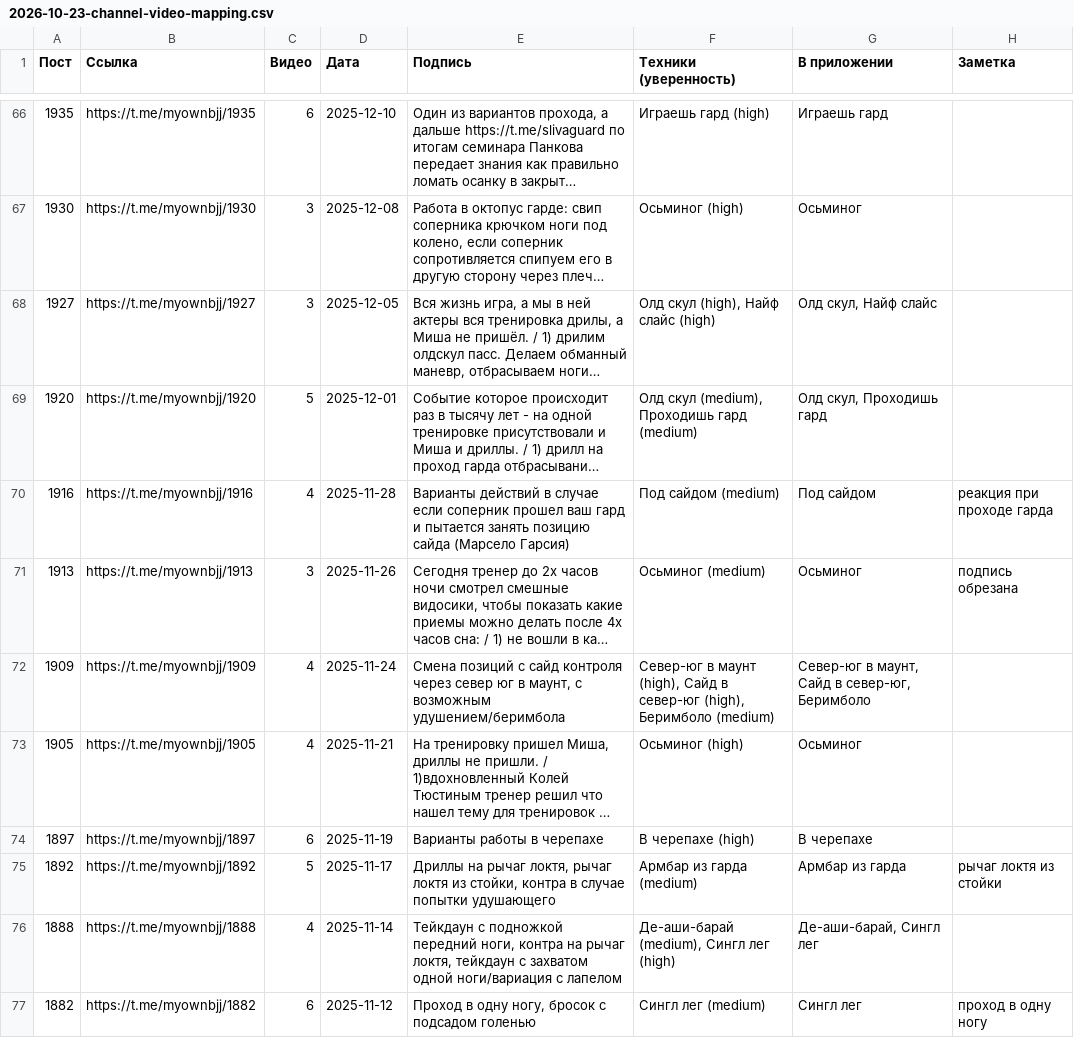
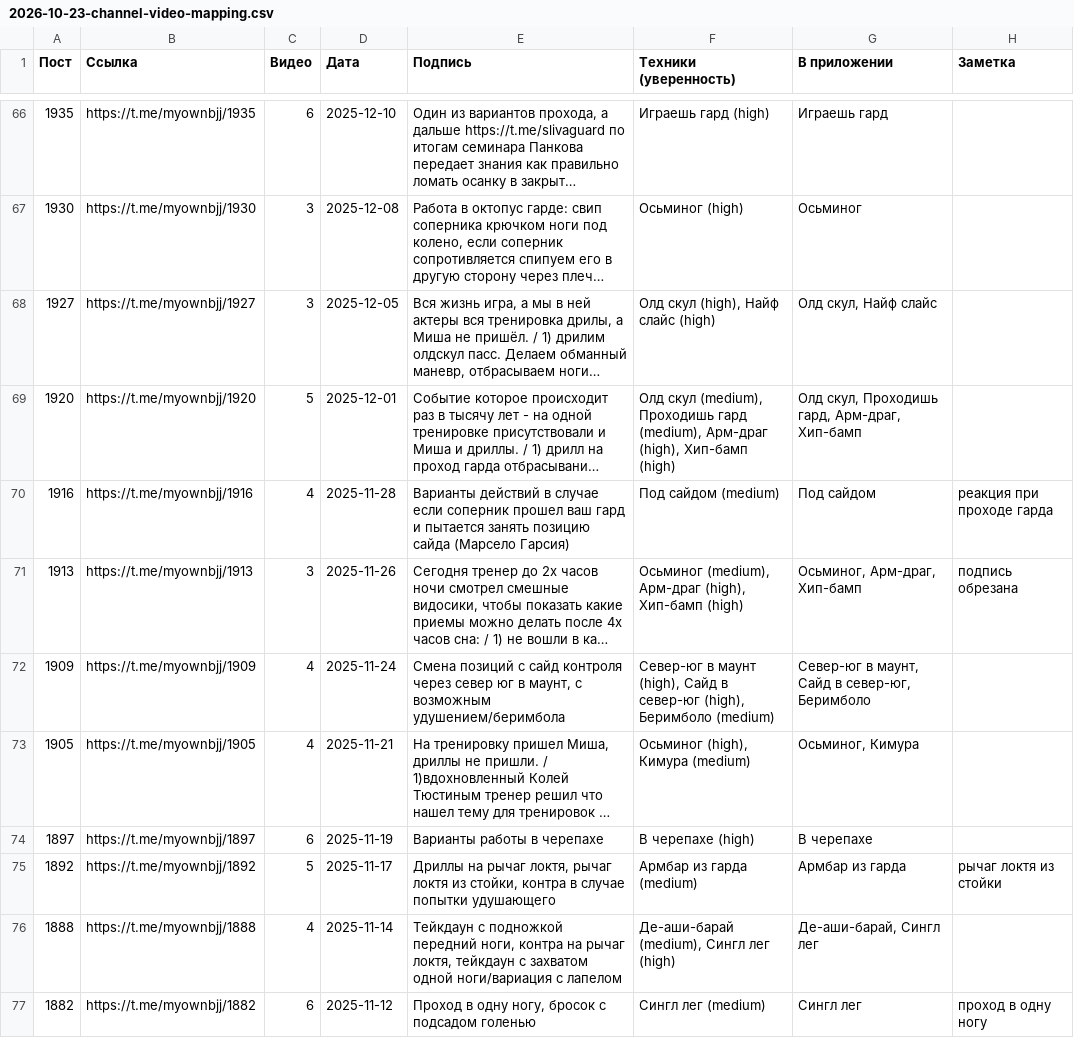
Before and after one commit to khrapovitskiyivan-lgtm/BJJ-Companion, a CSV file: docs/analysis/2026-10-23-channel-video-mapping.csv, drawn as a sheet; only a part is shown, gaps mark what is left out; long unchanged cells end in …; the diff covers the shown part only; the diff names each change by its address in the sheet, - before the commit and + after, or states it on an @@ line.

```diff
--- a/docs/analysis/2026-10-23-channel-video-mapping.csv
+++ b/docs/analysis/2026-10-23-channel-video-mapping.csv
-F69 (Техники (уверенность)): …Проходишь гард (medium)
+F69 (Техники (уверенность)): …Проходишь гард (medium), Арм-драг (high), Хип-бамп (high)
-G69 (В приложении): Олд скул, Проходишь гард
+G69 (В приложении): Олд скул, Проходишь гард, Арм-драг, Хип-бамп
-F71 (Техники (уверенность)): Осьминог (medium)
+F71 (Техники (уверенность)): Осьминог (medium), Арм-драг (high), Хип-бамп (high)
-G71 (В приложении): Осьминог
+G71 (В приложении): Осьминог, Арм-драг, Хип-бамп
-F73 (Техники (уверенность)): Осьминог (high)
+F73 (Техники (уверенность)): Осьминог (high), Кимура (medium)
-G73 (В приложении): Осьминог
+G73 (В приложении): Осьминог, Кимура
```
Also changed, not shown: 60 edited cells elsewhere in this file, 6 other files.
